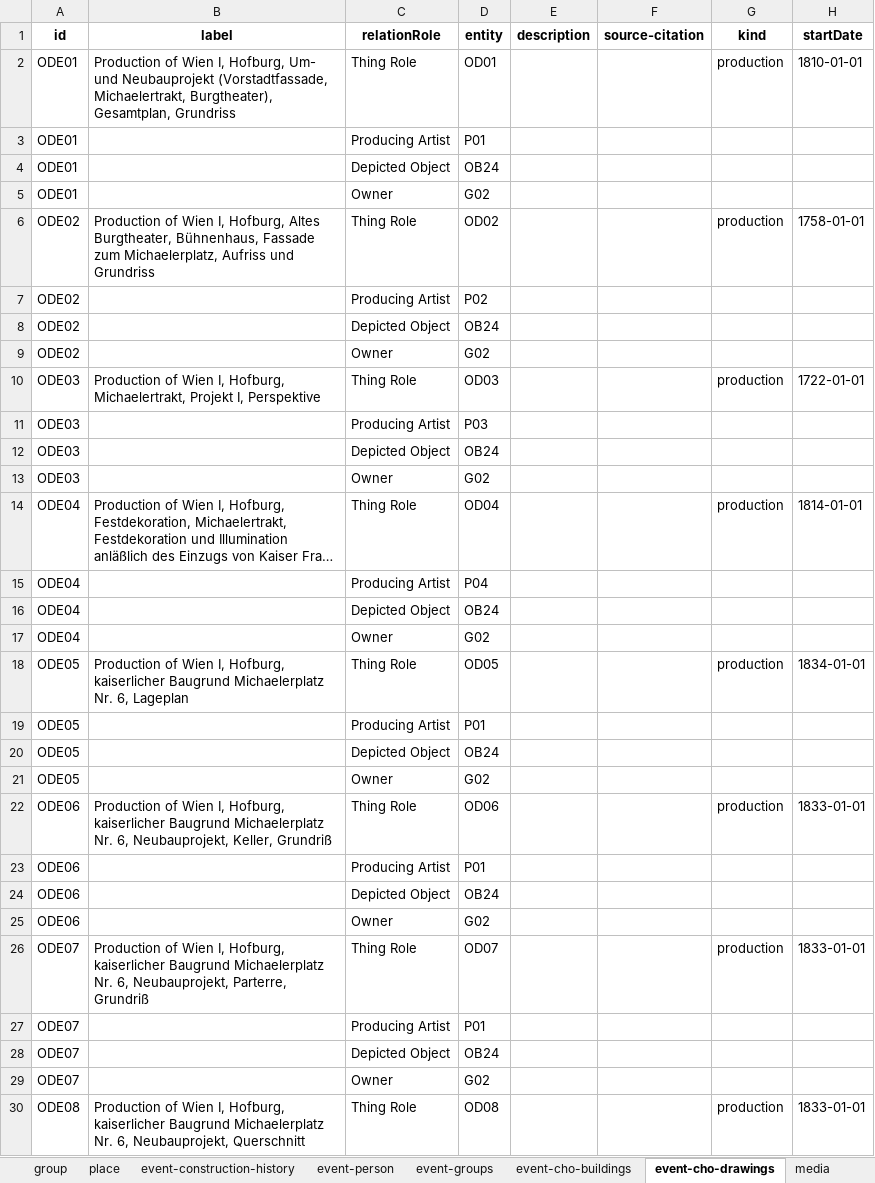
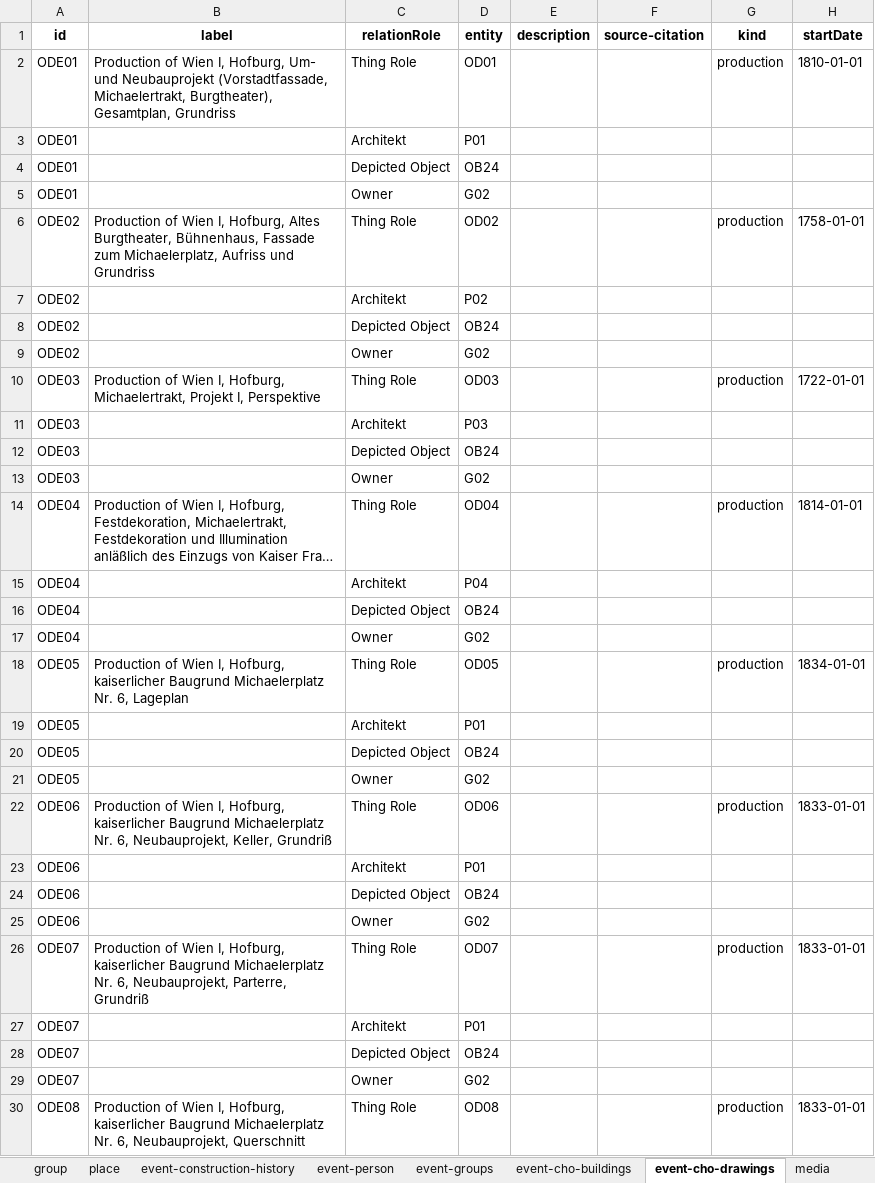
Before and after one commit to InTaVia/data-import, an Excel workbook: public/data/hofburg-data.xlsx, sheet event-cho-drawings, drawn as a sheet; only a part is shown; long unchanged cells end in …; values as stored, in another font and other column widths than the file's, no borders; the diff covers the shown part only; the diff names each change by its address in the sheet, - before the commit and + after, or states it on an @@ line.

Commit message:
update xlsx import: handle one than more place for entities

```diff
--- a/public/data/hofburg-data.xlsx (sheet event-cho-drawings)
+++ b/public/data/hofburg-data.xlsx (sheet event-cho-drawings)
-C3 (relationRole): Producing Artist
+C3 (relationRole): Architekt
-C7 (relationRole): Producing Artist
+C7 (relationRole): Architekt
-C11 (relationRole): Producing Artist
+C11 (relationRole): Architekt
-C15 (relationRole): Producing Artist
+C15 (relationRole): Architekt
-C19 (relationRole): Producing Artist
+C19 (relationRole): Architekt
-C23 (relationRole): Producing Artist
+C23 (relationRole): Architekt
-C27 (relationRole): Producing Artist
+C27 (relationRole): Architekt
```
Also changed, not shown: 3 added rows, 1 removed row and 47 edited cells elsewhere in this sheet, sheet event-cho-buildings, 4 other files.
